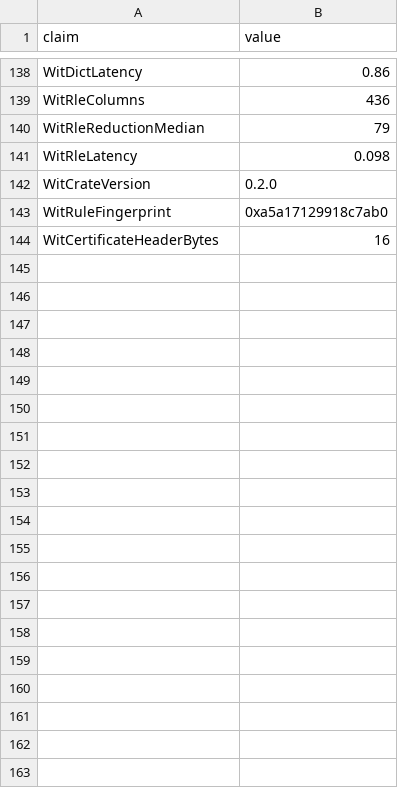
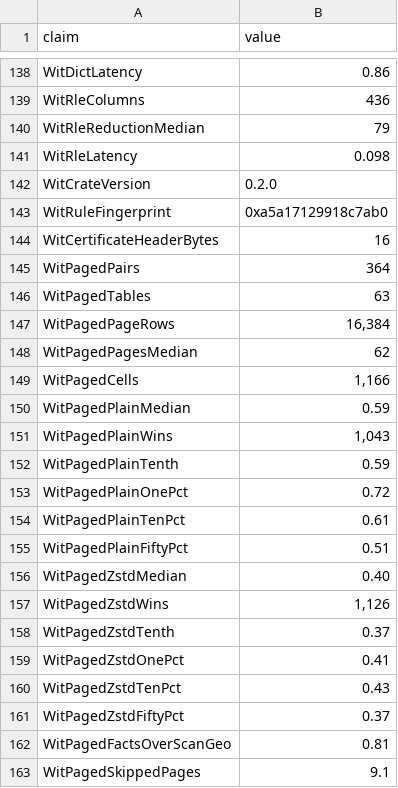
Before and after one commit to clumsyspeedboat/witness, a CSV file: experiments/results/claim_manifest.csv, drawn as a sheet; only a part is shown, gaps mark what is left out; the diff covers the shown part only.

Commit message:
feat(claims): derive paged-study claims and reproduce them
claim_manifest now reads the paged study and the scale study and
derives their claims like every other: study shape, median latency
against Parquet with page-index pruning (uncompressed and Zstd) overall
and per target selectivity with win counts, the facts-versus-scan
ablation, how many of the page skips and accepts an exact zone map
allows the encoding-derived bounds recover, derivation and planning
cost per page, bytes, and on TPC-H SF10 lineitem the single-thread
ratio to Parquet, the 64-thread speedup, and the sorted-key timings.

The README quotes five of them, and the prose test holds those quotes
to the manifest. reproduce.sh gains a stage that reruns both paged
studies and covers their CSVs in the checksum manifest, and make
fetch-study fetches the scale corpus.

```diff
--- a/experiments/results/claim_manifest.csv
+++ b/experiments/results/claim_manifest.csv
@@ -155 +155,20 @@ WitRuleFingerprint,0xa5a17129918c7ab0
 WitCertificateHeaderBytes,16
+WitPagedPairs,364
+WitPagedTables,63
+WitPagedPageRows,"16,384"
+WitPagedPagesMedian,62
+WitPagedCells,"1,166"
+WitPagedPlainMedian,0.59
+WitPagedPlainWins,"1,043"
+WitPagedPlainTenth,0.59
+WitPagedPlainOnePct,0.72
+WitPagedPlainTenPct,0.61
+WitPagedPlainFiftyPct,0.51
+WitPagedZstdMedian,0.40
+WitPagedZstdWins,"1,126"
+WitPagedZstdTenth,0.37
+WitPagedZstdOnePct,0.41
+WitPagedZstdTenPct,0.43
+WitPagedZstdFiftyPct,0.37
+WitPagedFactsOverScanGeo,0.81
+WitPagedSkippedPages,9.1
```
Also changed, not shown: 17 added rows elsewhere in this file, 5 other files.
